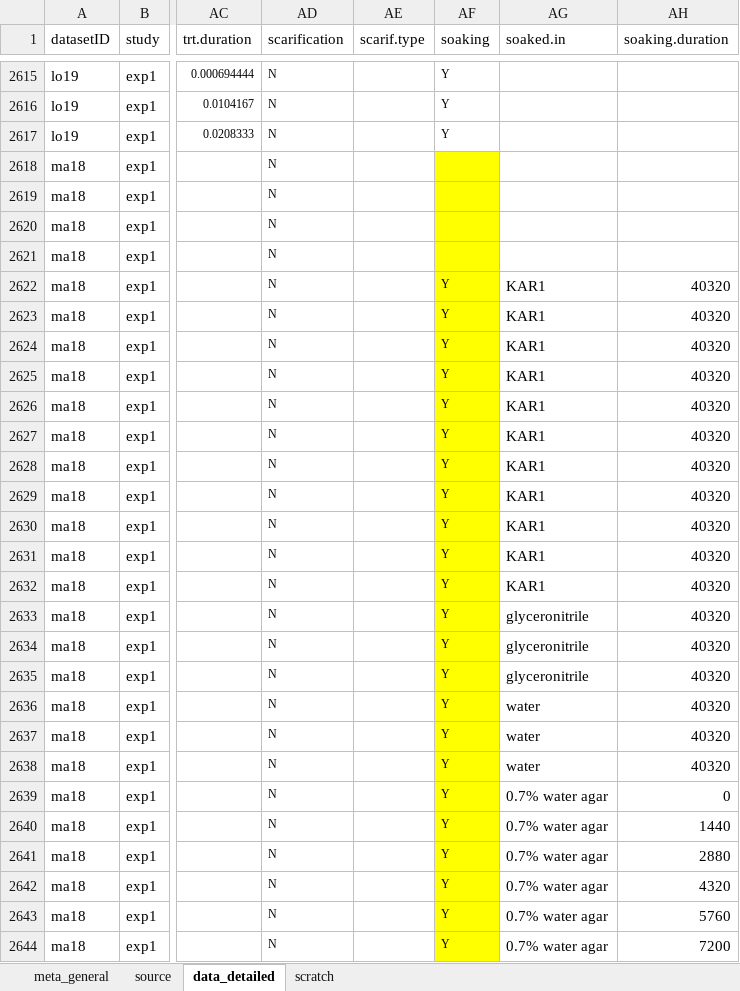
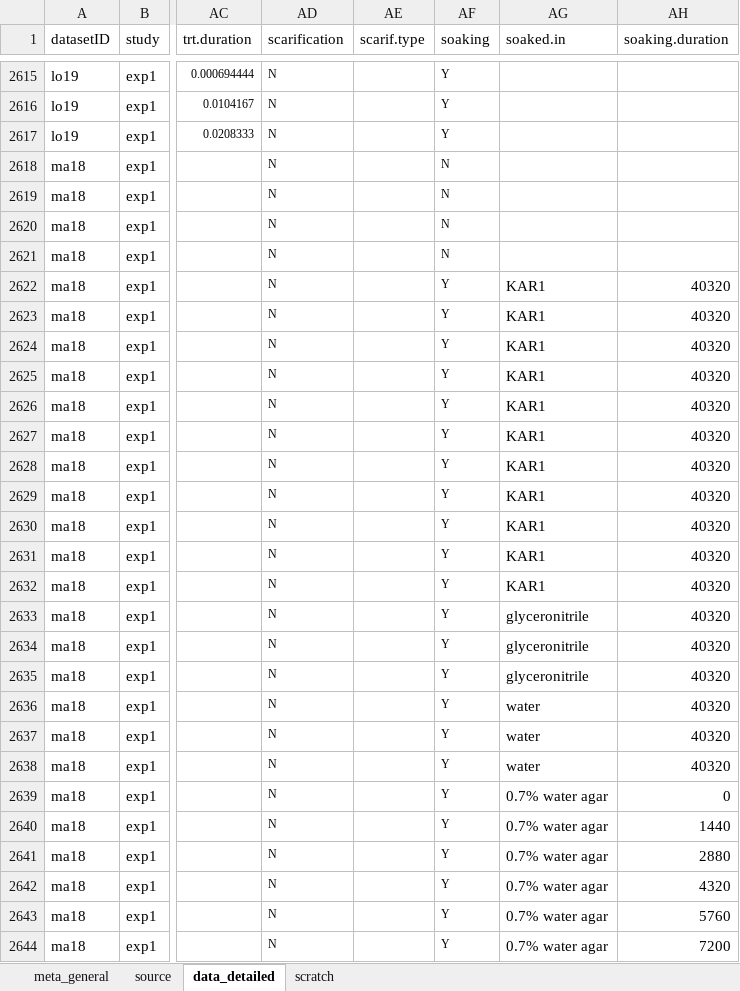
Before and after one commit to lizzieinvancouver/egret, an Excel workbook: data/oegres_SC/oegres_SC.xlsx, sheet data_detailed, drawn as a sheet; only a part is shown, gaps mark what is left out; values as stored, in another font and other column widths than the file's, no borders; the diff covers the shown part only; the diff names each change by its address in the sheet, - before the commit and + after, or states it on an @@ line.

Commit message:
data scraping

```diff
--- a/data/oegres_SC/oegres_SC.xlsx (sheet data_detailed)
+++ b/data/oegres_SC/oegres_SC.xlsx (sheet data_detailed)
-AF2618:AF2621 (soaking): (empty)
+AF2618:AF2621 (soaking): N
-AF2618:AF2644 fill: #FFFF00
+AF2618:AF2644 fill: none
```
Also changed, not shown: 10 added rows, 1 removed row and cell formats elsewhere in this sheet.
